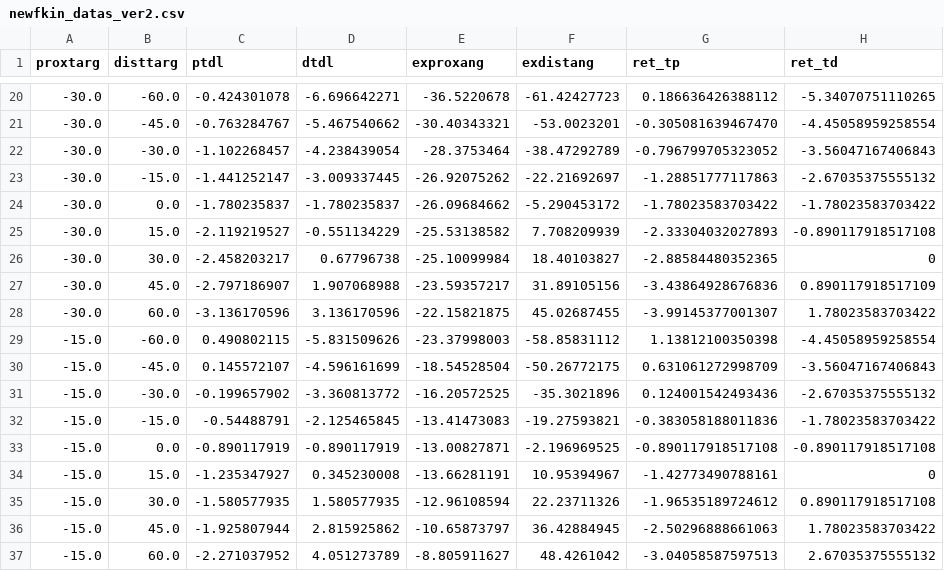
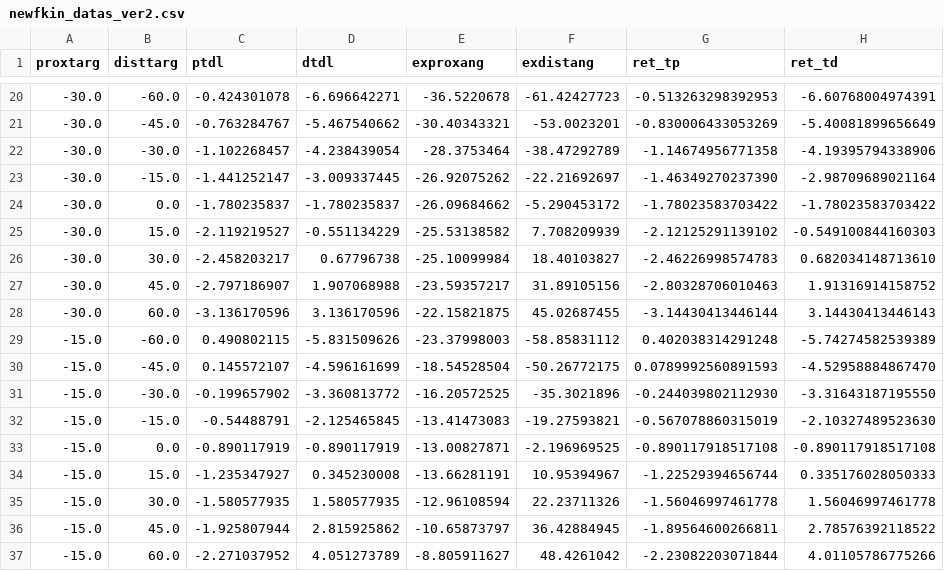
Before and after one commit to GuitarMechanics/dnnCossEuler, a CSV file: dual/newfkin_datas_ver2.csv, drawn as a sheet; only a part is shown, gaps mark what is left out; the diff covers the shown part only.

```diff
--- a/dual/newfkin_datas_ver2.csv
+++ b/dual/newfkin_datas_ver2.csv
@@ -20,18 +20,18 @@ proxtarg,disttarg,ptdl,dtdl,exproxang,exdistang,ret_tp,ret_td
--30.0,-60.0,-0.424301078,-6.696642271,-36.5220678,-61.42427723,0.186636426388112,-5.34070751110265
--30.0,-45.0,-0.763284767,-5.467540662,-30.40343321,-53.0023201,-0.305081639467470,-4.45058959258554
--30.0,-30.0,-1.102268457,-4.238439054,-28.3753464,-38.47292789,-0.796799705323052,-3.56047167406843
--30.0,-15.0,-1.441252147,-3.009337445,-26.92075262,-22.21692697,-1.28851777117863,-2.67035375555132
+-30.0,-60.0,-0.424301078,-6.696642271,-36.5220678,-61.42427723,-0.513263298392953,-6.60768004974391
+-30.0,-45.0,-0.763284767,-5.467540662,-30.40343321,-53.0023201,-0.830006433053269,-5.40081899656649
+-30.0,-30.0,-1.102268457,-4.238439054,-28.3753464,-38.47292789,-1.14674956771358,-4.19395794338906
+-30.0,-15.0,-1.441252147,-3.009337445,-26.92075262,-22.21692697,-1.46349270237390,-2.98709689021164
 -30.0,0.0,-1.780235837,-1.780235837,-26.09684662,-5.290453172,-1.78023583703422,-1.78023583703422
--30.0,15.0,-2.119219527,-0.551134229,-25.53138582,7.708209939,-2.33304032027893,-0.890117918517108
--30.0,30.0,-2.458203217,0.67796738,-25.10099984,18.40103827,-2.88584480352365,0
--30.0,45.0,-2.797186907,1.907068988,-23.59357217,31.89105156,-3.43864928676836,0.890117918517109
--30.0,60.0,-3.136170596,3.136170596,-22.15821875,45.02687455,-3.99145377001307,1.78023583703422
--15.0,-60.0,0.490802115,-5.831509626,-23.37998003,-58.85831112,1.13812100350398,-4.45058959258554
--15.0,-45.0,0.145572107,-4.596161699,-18.54528504,-50.26772175,0.631061272998709,-3.56047167406843
--15.0,-30.0,-0.199657902,-3.360813772,-16.20572525,-35.3021896,0.124001542493436,-2.67035375555132
--15.0,-15.0,-0.54488791,-2.125465845,-13.41473083,-19.27593821,-0.383058188011836,-1.78023583703422
+-30.0,15.0,-2.119219527,-0.551134229,-25.53138582,7.708209939,-2.12125291139102,-0.549100844160303
+-30.0,30.0,-2.458203217,0.67796738,-25.10099984,18.40103827,-2.46226998574783,0.682034148713610
+-30.0,45.0,-2.797186907,1.907068988,-23.59357217,31.89105156,-2.80328706010463,1.91316914158752
+-30.0,60.0,-3.136170596,3.136170596,-22.15821875,45.02687455,-3.14430413446144,3.14430413446143
+-15.0,-60.0,0.490802115,-5.831509626,-23.37998003,-58.85831112,0.402038314291248,-5.74274582539389
+-15.0,-45.0,0.145572107,-4.596161699,-18.54528504,-50.26772175,0.0789992560891593,-4.52958884867470
+-15.0,-30.0,-0.199657902,-3.360813772,-16.20572525,-35.3021896,-0.244039802112930,-3.31643187195550
+-15.0,-15.0,-0.54488791,-2.125465845,-13.41473083,-19.27593821,-0.567078860315019,-2.10327489523630
 -15.0,0.0,-0.890117919,-0.890117919,-13.00827871,-2.196969525,-0.890117918517108,-0.890117918517108
--15.0,15.0,-1.235347927,0.345230008,-13.66281191,10.95394967,-1.42773490788161,0
--15.0,30.0,-1.580577935,1.580577935,-12.96108594,22.23711326,-1.96535189724612,0.890117918517108
--15.0,45.0,-1.925807944,2.815925862,-10.65873797,36.42884945,-2.50296888661063,1.78023583703422
--15.0,60.0,-2.271037952,4.051273789,-8.805911627,48.4261042,-3.04058587597513,2.67035375555132
+-15.0,15.0,-1.235347927,0.345230008,-13.66281191,10.95394967,-1.22529394656744,0.335176028050333
+-15.0,30.0,-1.580577935,1.580577935,-12.96108594,22.23711326,-1.56046997461778,1.56046997461778
+-15.0,45.0,-1.925807944,2.815925862,-10.65873797,36.42884945,-1.89564600266811,2.78576392118522
+-15.0,60.0,-2.271037952,4.051273789,-8.805911627,48.4261042,-2.23082203071844,4.01105786775266
```
Also changed, not shown: 112 edited cells elsewhere in this file, 6 other files.
